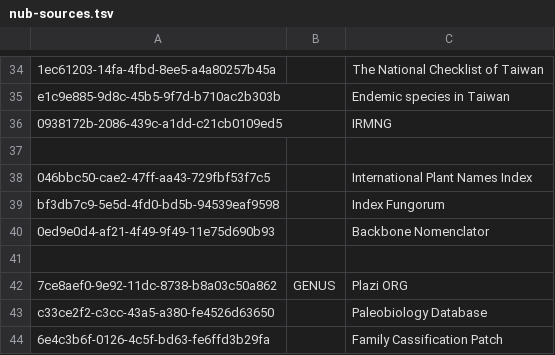
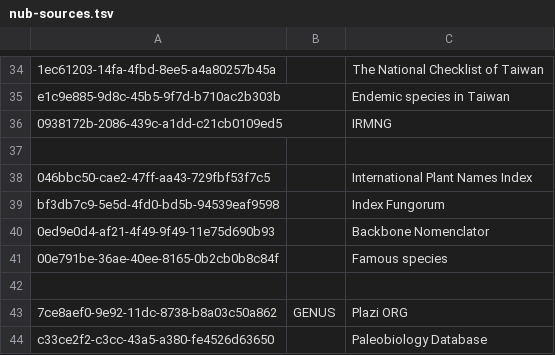
Before and after one commit to gbif/checklistbank, a TSV file: checklistbank-nub/nub-sources.tsv, drawn as a sheet; only a part is shown, gaps mark what is left out; the shorter side is filled out with more unchanged rows.

Commit message:
Update nub-sources.tsv

```diff
--- a/checklistbank-nub/nub-sources.tsv
+++ b/checklistbank-nub/nub-sources.tsv
@@ -40,2 +40,3 @@ bf3db7c9-5e5d-4fd0-bd5b-94539eaf9598		Index Fungorum
 0ed9e0d4-af21-4f49-9f49-11e75d690b93		Backbone Nomenclator
+00e791be-36ae-40ee-8165-0b2cb0b8c84f		Famous species
 
```
